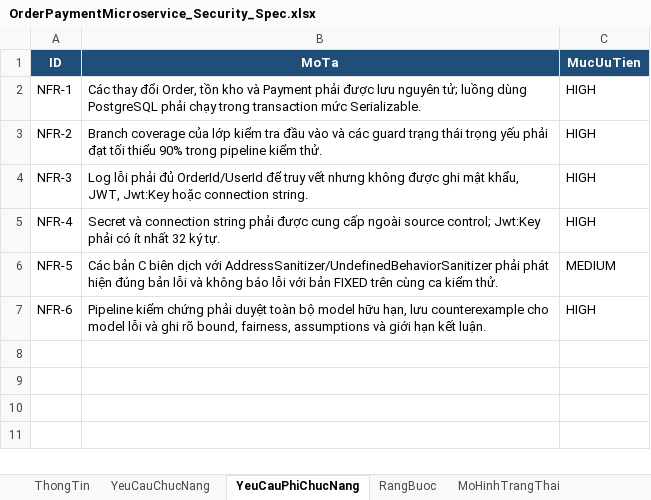
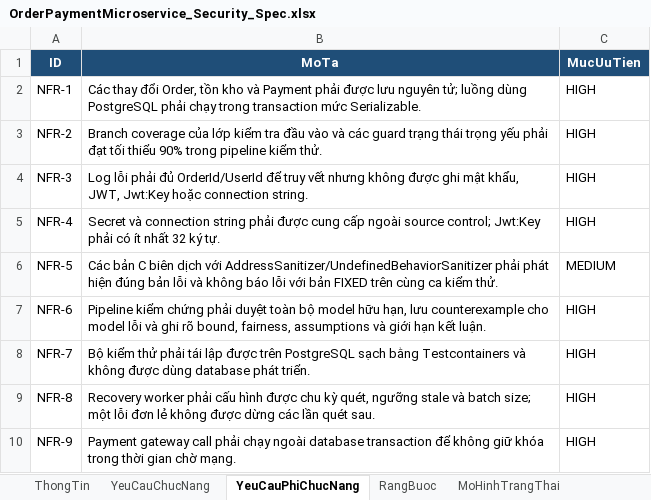
Before and after one commit to HoagnPham/OrderPaymentMicroservice, an Excel workbook: OrderPaymentMicroservice_Security_Spec.xlsx, sheet YeuCauPhiChucNang, drawn as a sheet; values as stored, in another font and other column widths than the file's, no borders; the diff names each change by its address in the sheet, - before the commit and + after, or states it on an @@ line.

Commit message:
hoàn thiện và kiểm thử file đặc tả

```diff
--- a/OrderPaymentMicroservice_Security_Spec.xlsx (sheet YeuCauPhiChucNang)
+++ b/OrderPaymentMicroservice_Security_Spec.xlsx (sheet YeuCauPhiChucNang)
+row 8: NFR-7 | Bộ kiểm thử phải tái lập được trên PostgreSQL sạch bằng Testcontainers và không được dùng database phát triển. | HIGH
+row 9: NFR-8 | Recovery worker phải cấu hình được chu kỳ quét, ngưỡng stale và batch size; một lỗi đơn lẻ không được dừng các lần quét sau. | HIGH
+row 10: NFR-9 | Payment gateway call phải chạy ngoài database transaction để không giữ khóa trong thời gian chờ mạng. | HIGH
```
Also changed, not shown: sheet TestCase, sheet YeuCauChucNang, sheet ThuocTinhAnToan, sheet RangBuoc, sheet LoaiTruLanNhau, sheet MoHinhTrangThai, 1 more sheet, 31 other files.
